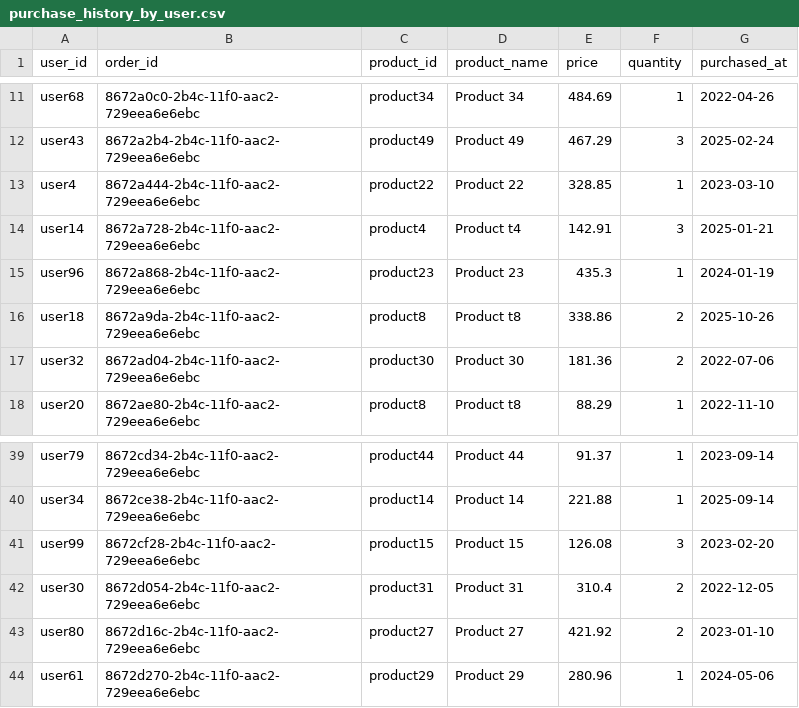
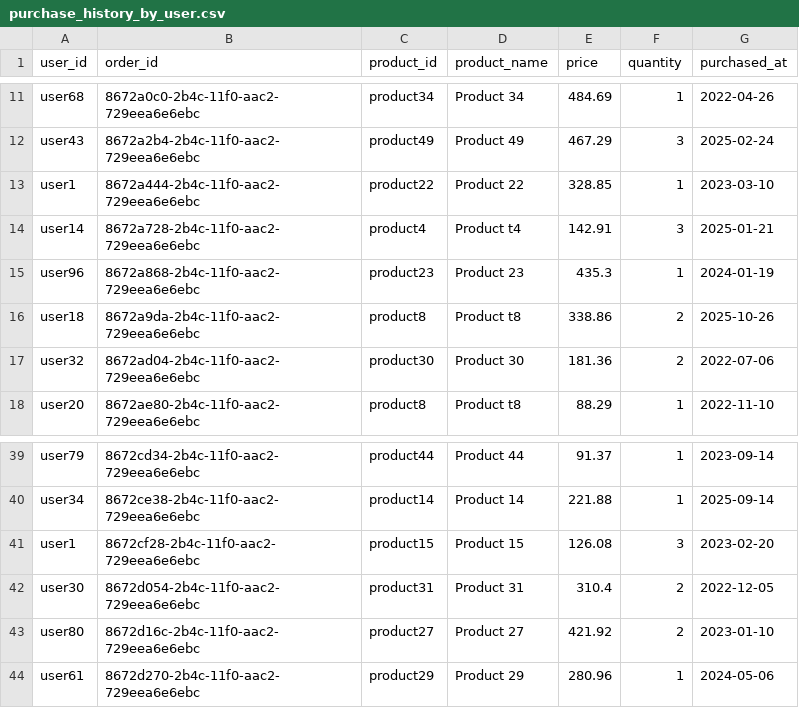
Before and after one commit to AlexVeloquio/Proyecto_BDNR, a CSV file: data/purchase_history_by_user.csv, drawn as a sheet; only a part is shown, gaps mark what is left out.

```diff
--- a/data/purchase_history_by_user.csv
+++ b/data/purchase_history_by_user.csv
@@ -12,3 +12,3 @@ user68,8672a0c0-2b4c-11f0-aac2-729eea6e6ebc,product34,Product 34,484.69,1,2022-0
 user43,8672a2b4-2b4c-11f0-aac2-729eea6e6ebc,product49,Product 49,467.29,3,2025-02-24
-user4,8672a444-2b4c-11f0-aac2-729eea6e6ebc,product22,Product 22,328.85,1,2023-03-10
+user1,8672a444-2b4c-11f0-aac2-729eea6e6ebc,product22,Product 22,328.85,1,2023-03-10
 user14,8672a728-2b4c-11f0-aac2-729eea6e6ebc,product4,Product t4,142.91,3,2025-01-21
@@ -40,3 +40,3 @@ user79,8672cd34-2b4c-11f0-aac2-729eea6e6ebc,product44,Product 44,91.37,1,2023-09
 user34,8672ce38-2b4c-11f0-aac2-729eea6e6ebc,product14,Product 14,221.88,1,2025-09-14
-user99,8672cf28-2b4c-11f0-aac2-729eea6e6ebc,product15,Product 15,126.08,3,2023-02-20
+user1,8672cf28-2b4c-11f0-aac2-729eea6e6ebc,product15,Product 15,126.08,3,2023-02-20
 user30,8672d054-2b4c-11f0-aac2-729eea6e6ebc,product31,Product 31,310.4,2,2022-12-05
```
Also changed, not shown: 5 other files.
